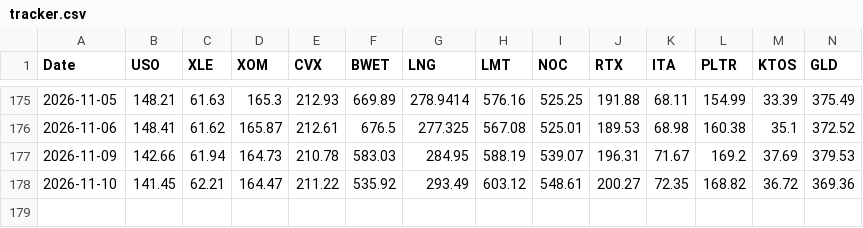
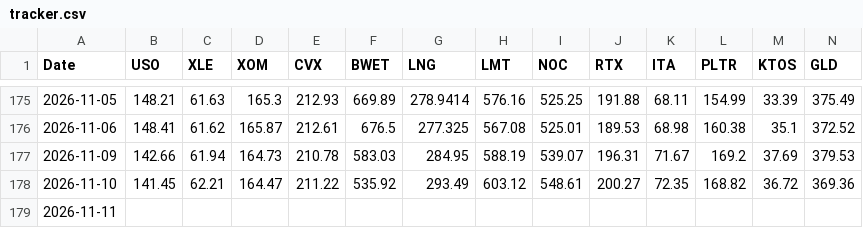
Before and after one commit to gohjhb92/Iran-War, a CSV file: docs/tracker.csv, drawn as a sheet; only a part is shown, gaps mark what is left out; rows hold the shown columns only; the diff names each change by its address in the sheet, - before the commit and + after, or states it on an @@ line.

```diff
--- a/docs/tracker.csv
+++ b/docs/tracker.csv
+row 179: 2026-11-11
```
Also changed, not shown: tracker.csv.
